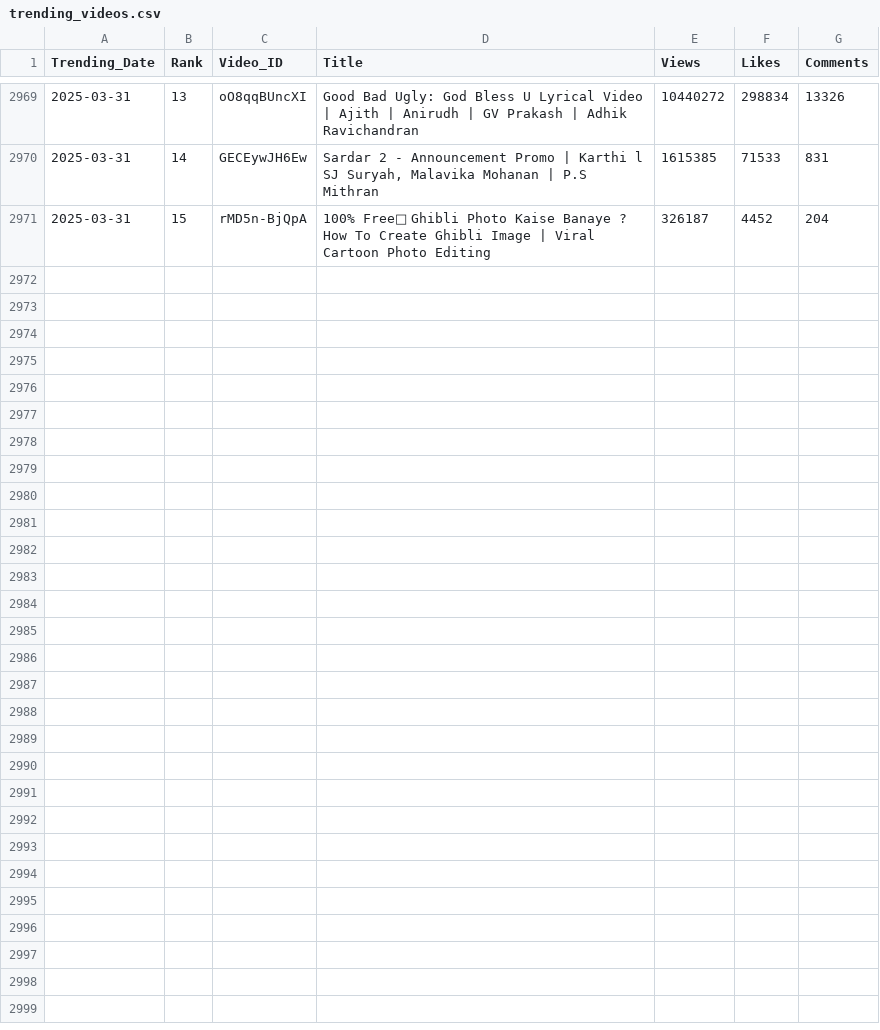
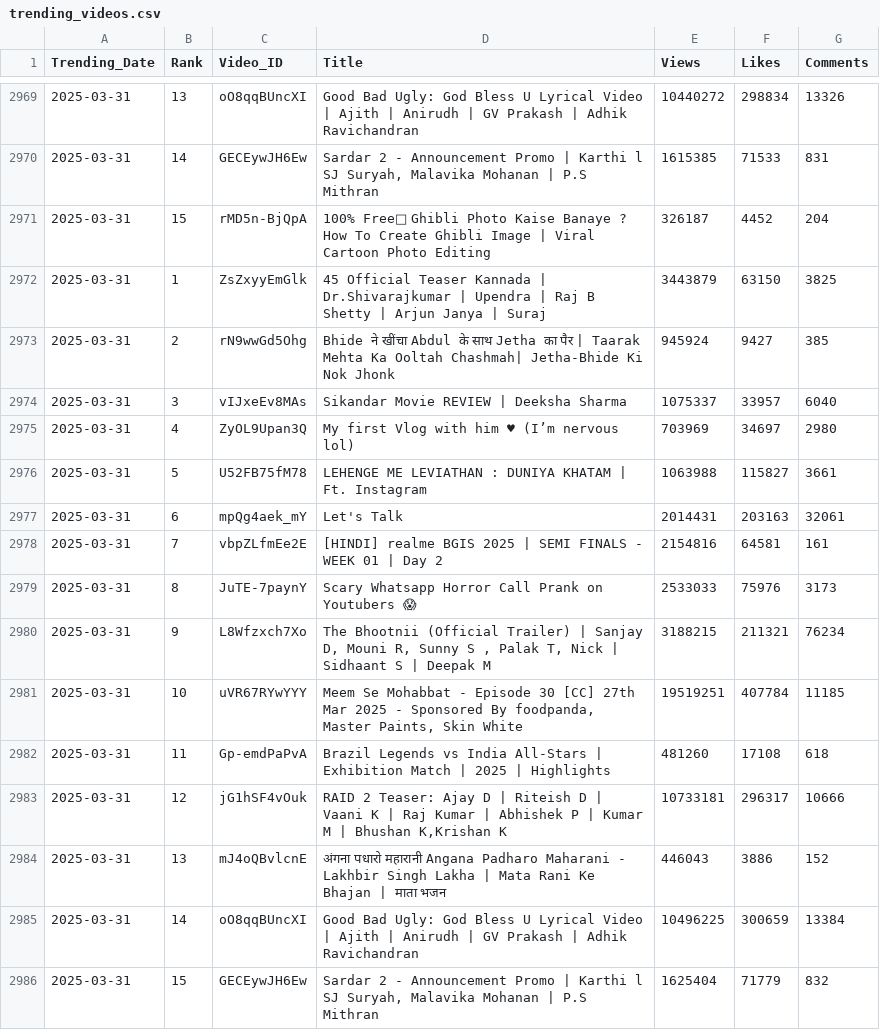
Before and after one commit to nandunanofficial/Youtube_Data_Collection, a CSV file: trending_videos.csv, drawn as a sheet; only a part is shown, gaps mark what is left out; the diff names each change by its address in the sheet, - before the commit and + after, or states it on an @@ line.

```diff
--- a/trending_videos.csv
+++ b/trending_videos.csv
+row 2972: 2025-03-31 | 1 | ZsZxyyEmGlk | 45 Official Teaser Kannada | Dr.Shivarajkumar | Upendra | Raj B Shetty | Arjun Janya | Suraj | 3443879 | 63150 | 3825
+row 2973: 2025-03-31 | 2 | rN9wwGd5Ohg | Bhide ने खींचा Abdul के साथ Jetha का पैर | Taarak Mehta Ka Ooltah Chashmah| Jetha-Bhide Ki Nok Jhonk | 945924 | 9427 | 385
+row 2974: 2025-03-31 | 3 | vIJxeEv8MAs | Sikandar Movie REVIEW | Deeksha Sharma | 1075337 | 33957 | 6040
+row 2975: 2025-03-31 | 4 | ZyOL9Upan3Q | My first Vlog with him ♥ (I’m nervous lol) | 703969 | 34697 | 2980
+row 2976: 2025-03-31 | 5 | U52FB75fM78 | LEHENGE ME LEVIATHAN : DUNIYA KHATAM | Ft. Instagram | 1063988 | 115827 | 3661
+row 2977: 2025-03-31 | 6 | mpQg4aek_mY | Let's Talk | 2014431 | 203163 | 32061
+row 2978: 2025-03-31 | 7 | vbpZLfmEe2E | [HINDI] realme BGIS 2025 | SEMI FINALS - WEEK 01 | Day 2 | 2154816 | 64581 | 161
+row 2979: 2025-03-31 | 8 | JuTE-7paynY | Scary Whatsapp Horror Call Prank on Youtubers 😱 | 2533033 | 75976 | 3173
+row 2980: 2025-03-31 | 9 | L8Wfzxch7Xo | The Bhootnii (Official Trailer) | Sanjay D, Mouni R, Sunny S , Palak T, Nick | Sidhaant S | Deepak M | 3188215 | 211321 | 76234
+row 2981: 2025-03-31 | 10 | uVR67RYwYYY | Meem Se Mohabbat - Episode 30 [CC] 27th Mar 2025 - Sponsored By foodpanda, Master Paints, Skin White | 19519251 | 407784 | 11185
+row 2982: 2025-03-31 | 11 | Gp-emdPaPvA | Brazil Legends vs India All-Stars | Exhibition Match | 2025 | Highlights | 481260 | 17108 | 618
+row 2983: 2025-03-31 | 12 | jG1hSF4vOuk | RAID 2 Teaser: Ajay D | Riteish D | Vaani K | Raj Kumar | Abhishek P | Kumar M | Bhushan K,Krishan K | 10733181 | 296317 | 10666
+row 2984: 2025-03-31 | 13 | mJ4oQBvlcnE | अंगना पधारो महारानी Angana Padharo Maharani - Lakhbir Singh Lakha | Mata Rani Ke Bhajan | माता भजन | 446043 | 3886 | 152
+row 2985: 2025-03-31 | 14 | oO8qqBUncXI | Good Bad Ugly: God Bless U Lyrical Video | Ajith | Anirudh | GV Prakash | Adhik Ravichandran | 10496225 | 300659 | 13384
+row 2986: 2025-03-31 | 15 | GECEywJH6Ew | Sardar 2 - Announcement Promo | Karthi l SJ Suryah, Malavika Mohanan | P.S Mithran | 1625404 | 71779 | 832
```
